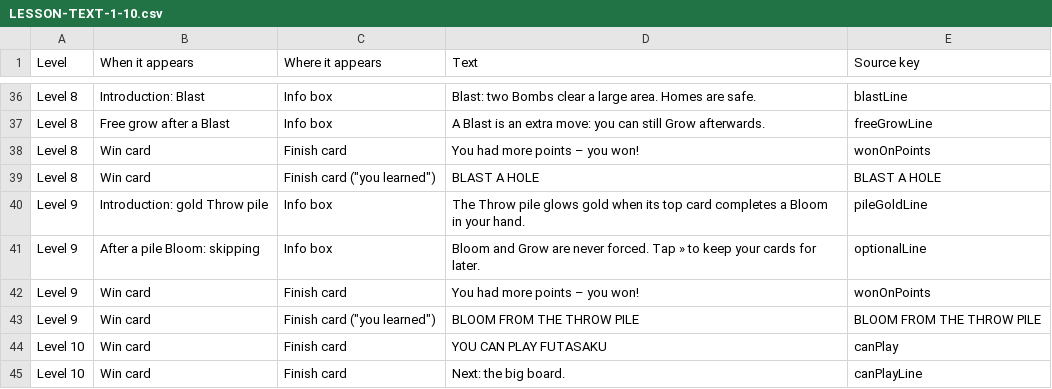
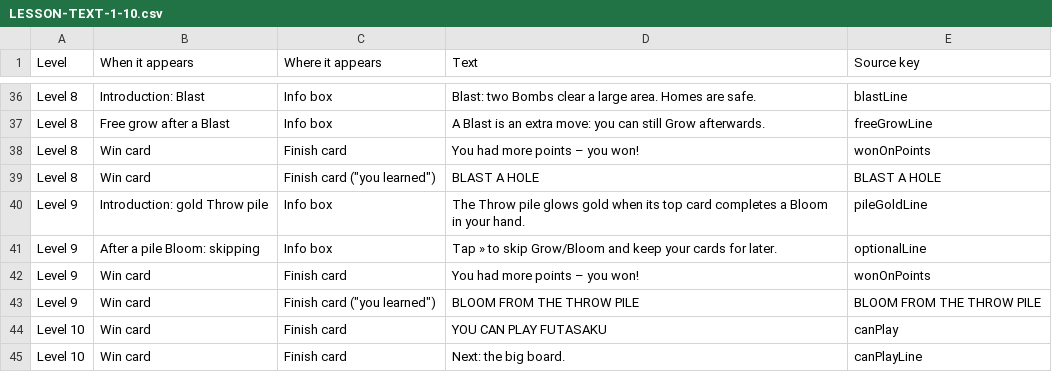
Before and after one commit to severgrow/severgrow-01, a CSV file: docs/LESSON-TEXT-1-10.csv, drawn as a sheet; only a part is shown, gaps mark what is left out; the diff covers the shown part only.

```diff
--- a/docs/LESSON-TEXT-1-10.csv
+++ b/docs/LESSON-TEXT-1-10.csv
@@ -40,3 +40,3 @@ Level 8,Win card,"Finish card (""you learned"")",BLAST A HOLE,BLAST A HOLE
 Level 9,Introduction: gold Throw pile,Info box,The Throw pile glows gold when its top card completes a Bloom in your hand.,pileGoldLine
-Level 9,After a pile Bloom: skipping,Info box,Bloom and Grow are never forced. Tap » to keep your cards for later.,optionalLine
+Level 9,After a pile Bloom: skipping,Info box,Tap » to skip Grow/Bloom and keep your cards for later.,optionalLine
 Level 9,Win card,Finish card,You had more points – you won!,wonOnPoints
```
Also changed, not shown: 14 edited cells elsewhere in this file, 2 other files.
